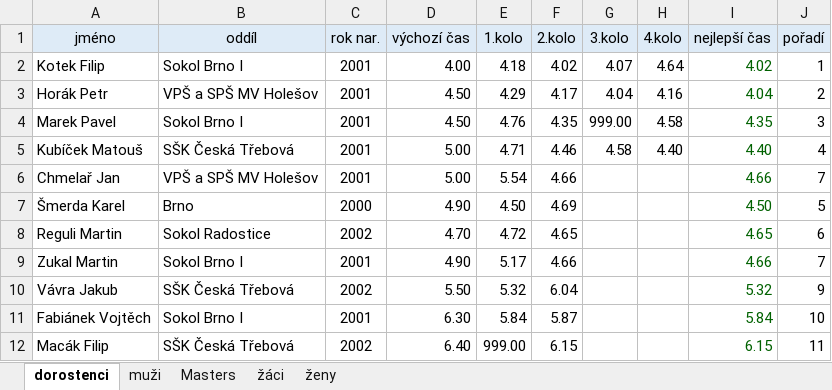
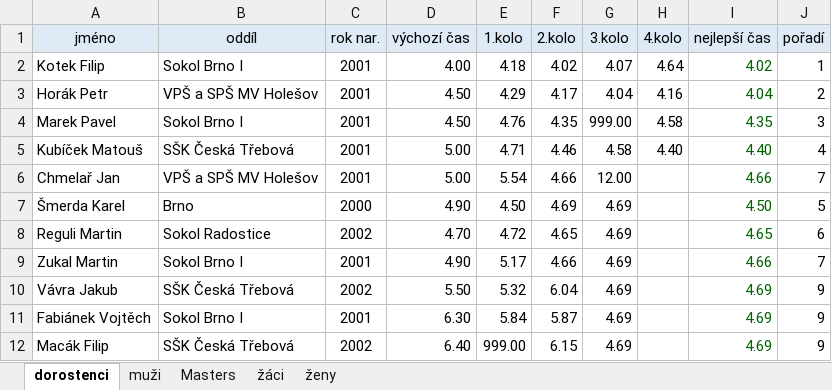
Before and after one commit to xkrejci7/splh, an Excel workbook: documents/Olympia 2018_startovka.xlsx, sheet dorostenci, drawn as a sheet; values as stored, in another font and other column widths than the file's, no borders; the diff names each change by its address in the sheet, - before the commit and + after, or states it on an @@ line.

```diff
--- a/documents/Olympia 2018_startovka.xlsx (sheet dorostenci)
+++ b/documents/Olympia 2018_startovka.xlsx (sheet dorostenci)
-G6 (3.kolo): (empty)
+G6 (3.kolo): 12.00
-G7:G12 (3.kolo): (empty)
+G7:G12 (3.kolo): 4.69
-I10 (nejlepší čas): 5.32
+I10 (nejlepší čas): 4.69
-I11 (nejlepší čas): 5.84
+I11 (nejlepší čas): 4.69
-J11 (pořadí): 10
+J11 (pořadí): 9
-I12 (nejlepší čas): 6.15
+I12 (nejlepší čas): 4.69
-J12 (pořadí): 11
+J12 (pořadí): 9
```
Also changed, not shown: 9 other files.
